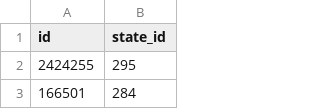
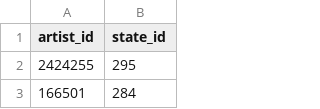
Before and after one commit to wilSecord/cs160-final, a CSV file: artist_states.csv, drawn as a sheet; only a part is shown.

Commit message:
Clarify headers

```diff
--- a/artist_states.csv
+++ b/artist_states.csv
@@ -1,2 +1,2 @@
-id,state_id
+artist_id,state_id
 2424255,295
```
